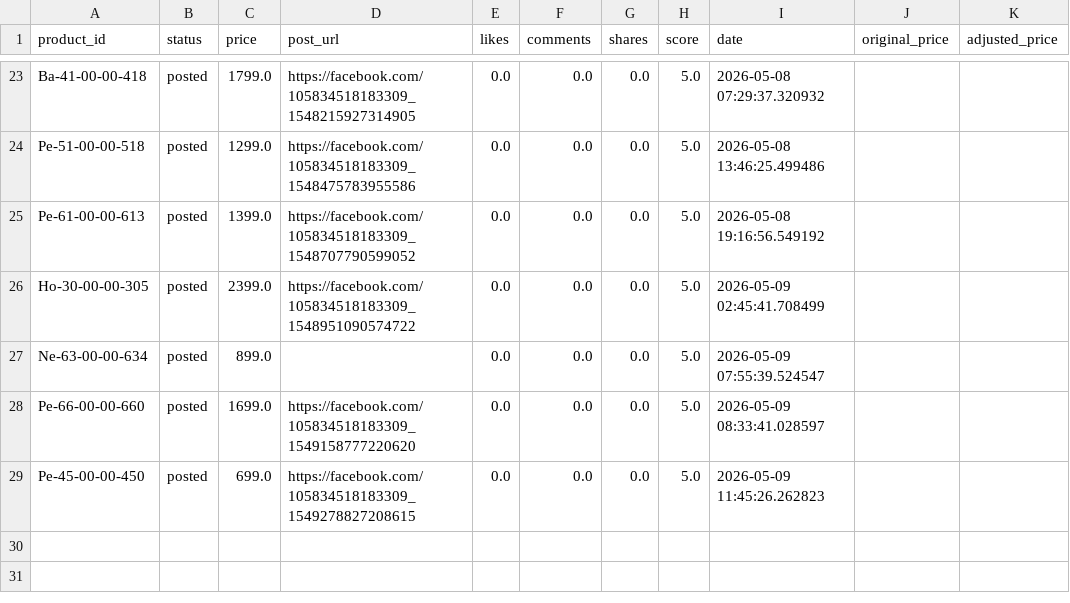
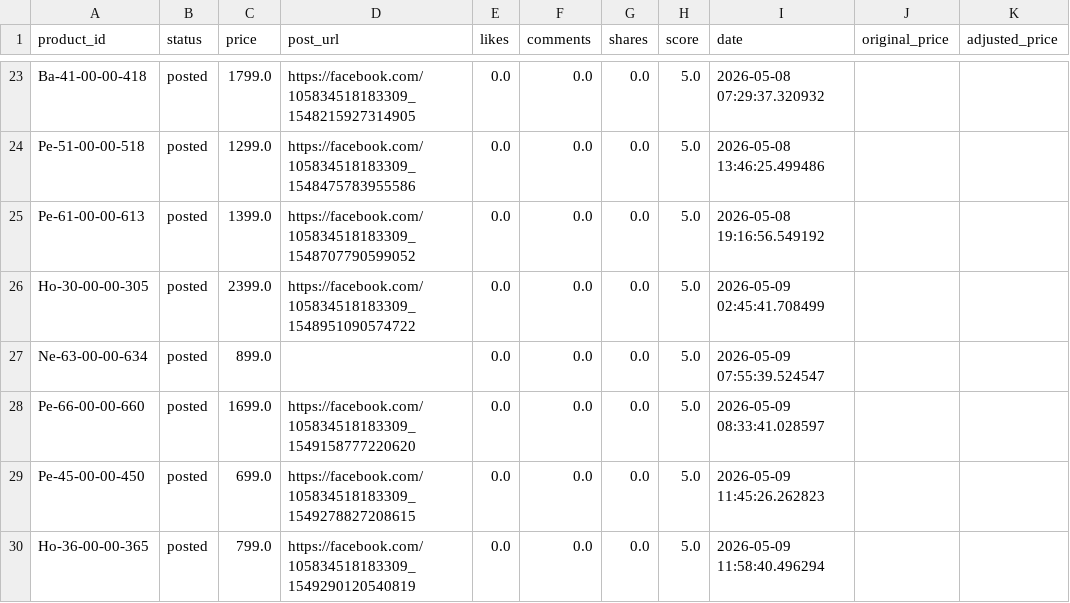
Before and after one commit to ishyishy87/AutoPostNooraxo, a CSV file: memory.csv, drawn as a sheet; only a part is shown, gaps mark what is left out; the diff names each change by its address in the sheet, - before the commit and + after, or states it on an @@ line.

```diff
--- a/memory.csv
+++ b/memory.csv
+row 30: Ho-36-00-00-365 | posted | 799.0 | https://facebook.com/105834518183309_1549290120540819 | 0.0 | 0.0 | 0.0 | 5.0 | 2026-05-09 11:58:40.496294
```
Also changed, not shown: 2 other files.
